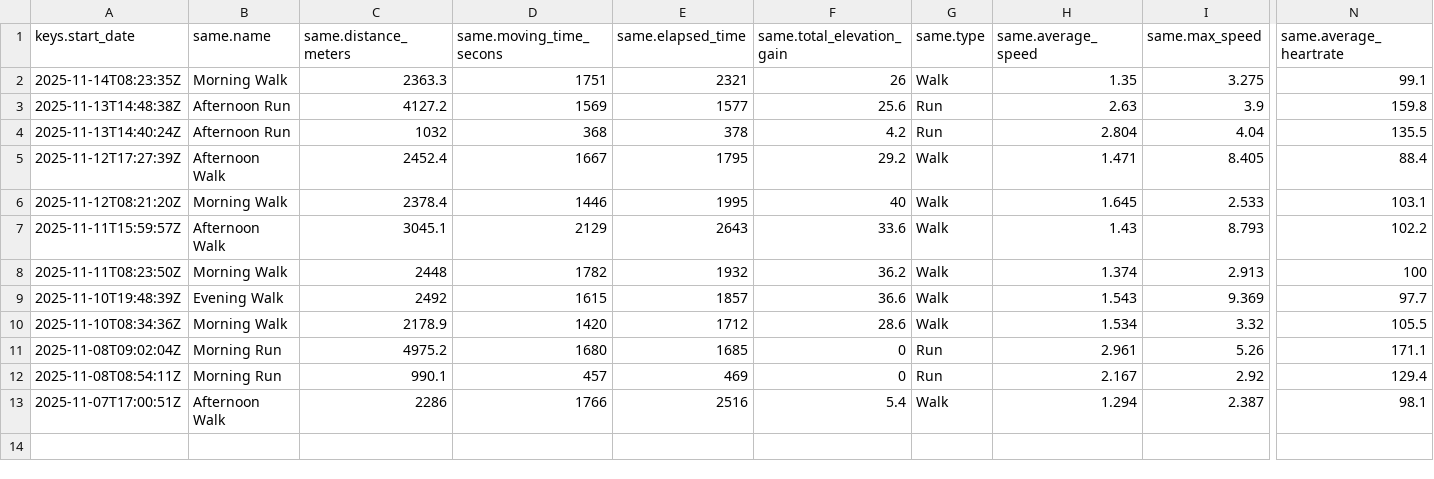
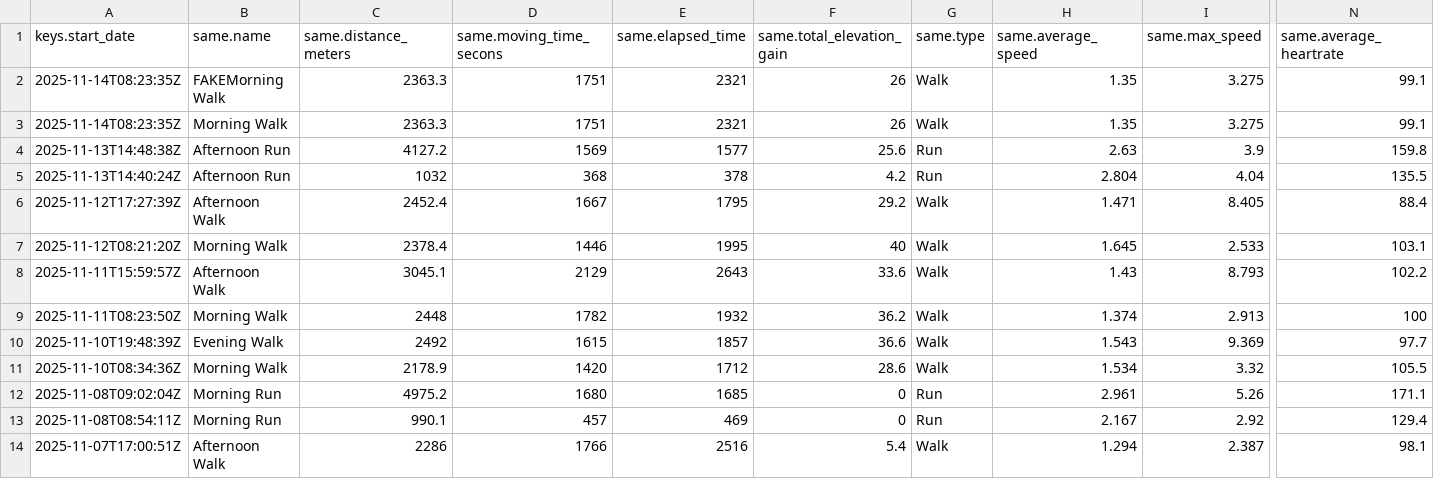
Before and after one commit to oleksandr-g-rock/fitness, a CSV file: fitness_records.csv, drawn as a sheet; only a part is shown, gaps mark what is left out; rows hold the shown columns only; the diff names each change by its address in the sheet, - before the commit and + after, or states it on an @@ line.

Commit message:
Update fitness_records.csv

```diff
--- a/fitness_records.csv
+++ b/fitness_records.csv
+row 2: 2025-11-14T08:23:35Z | FAKEMorning Walk | 2363.3 | 1751 | 2321 | 26 | Walk | 1.35 | 3.275 | 99.1
```
